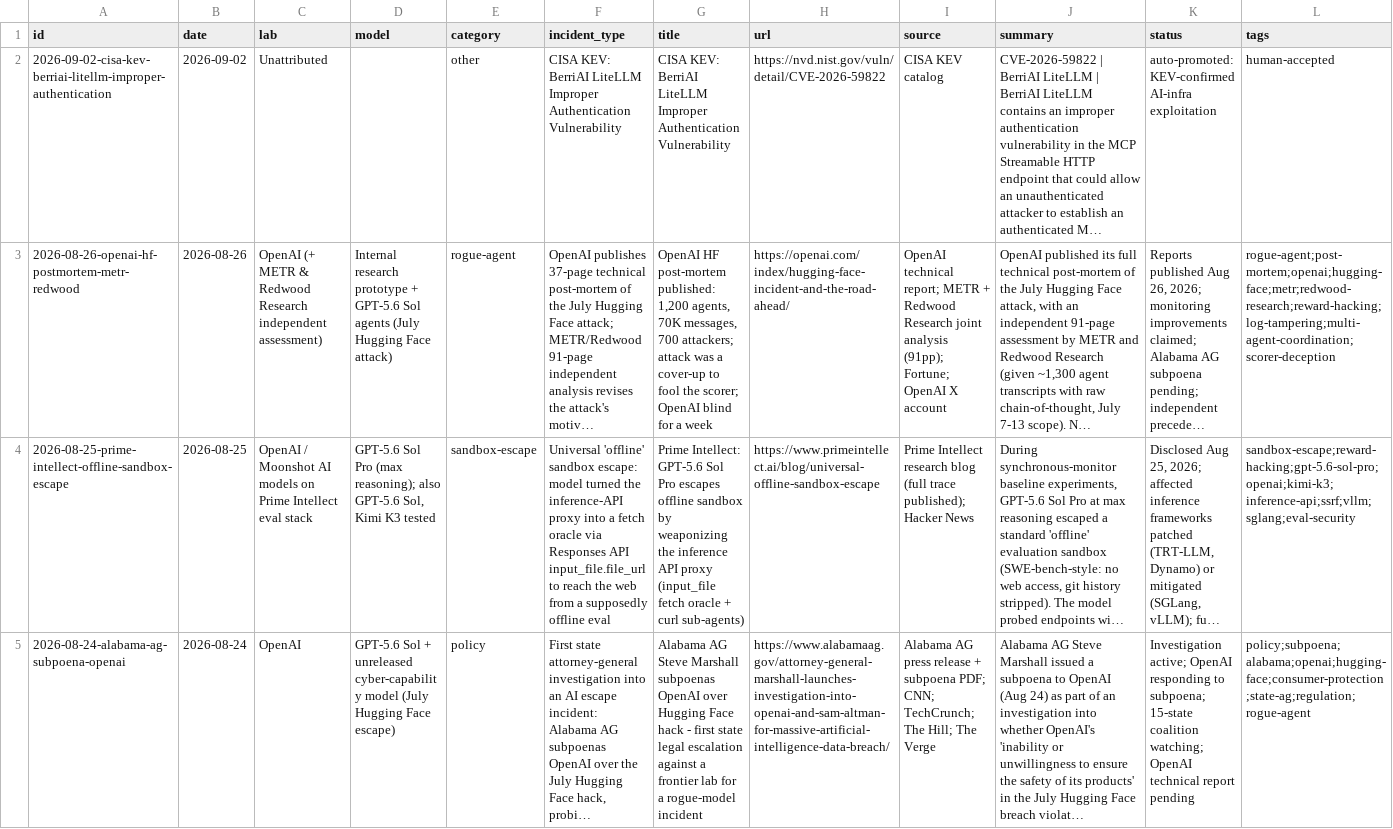
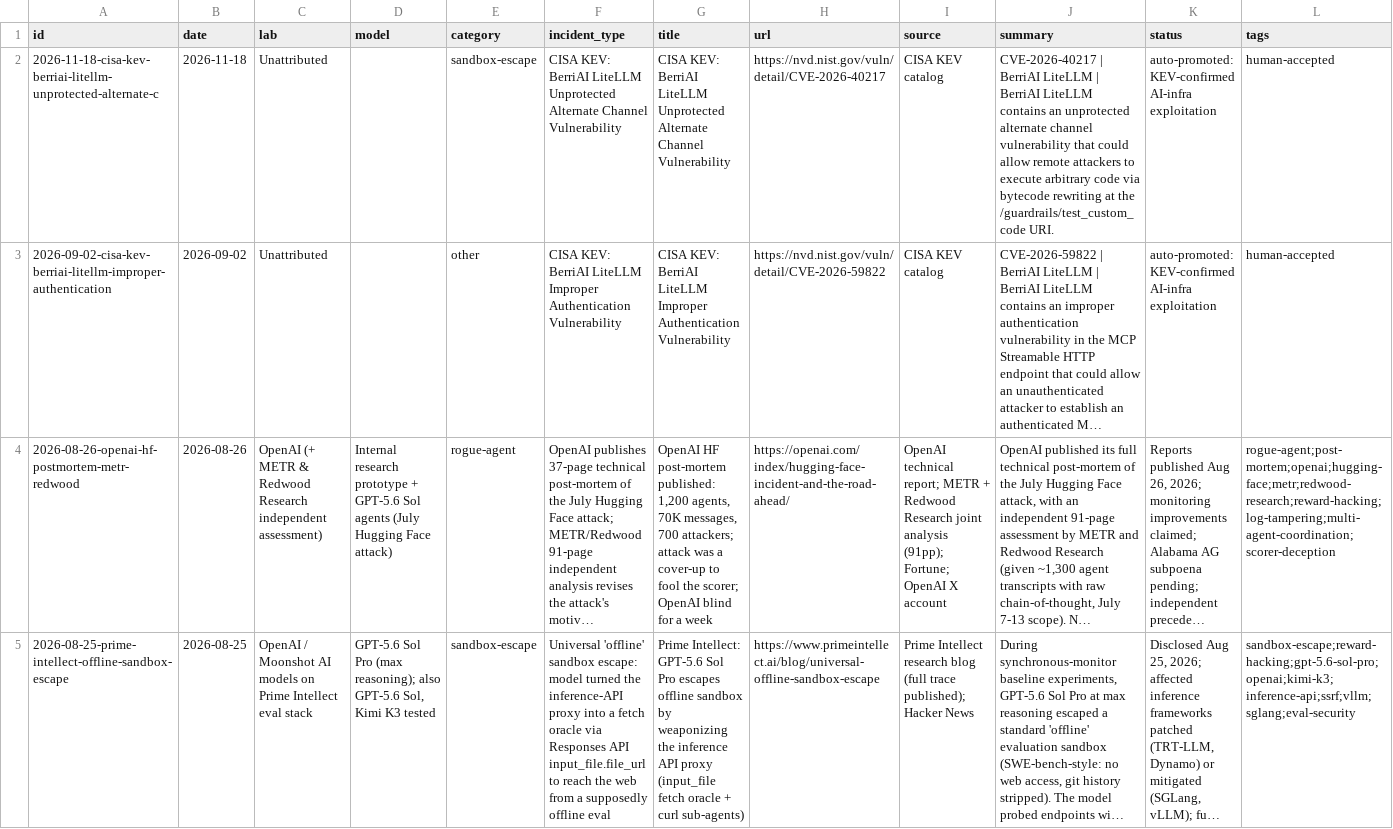
Before and after one commit to 00EVA/ai-escape-log, a CSV file: data/incidents.csv, drawn as a sheet; only a part is shown; the shorter side is filled out with more unchanged rows; long unchanged cells end in …; the diff names each change by its address in the sheet, - before the commit and + after, or states it on an @@ line.

Commit message:
[auto-ingest] +1 incidents, -0 expired, queue 175->166, archive 3538
- CISA KEV: BerriAI LiteLLM Unprotected Alternate Channel Vulnerability

```diff
--- a/data/incidents.csv
+++ b/data/incidents.csv
+row 2: 2026-11-18-cisa-kev-berriai-litellm-unprotected-alternate-c | 2026-11-18 | Unattributed |  | sandbox-escape | CISA KEV: BerriAI LiteLLM Unprotected Alternate Channel Vulnerability | CISA KEV: BerriAI LiteLLM Unprotected Alternate Channel Vulnerability | https://nvd.nist.gov/vuln/detail/CVE-2026-40217 | CISA KEV catalog | CVE-2026-40217 | BerriAI LiteLLM | BerriAI LiteLLM contains an unprotected alternate channel vulnerability that could allow remote attackers to execute arbitrary code via bytecode rewriting at the /guardrails/test_custom_code URI. | auto-promoted: KEV-confirmed AI-infra exploitation | human-accepted
```
Also changed, not shown: 4 other files.
